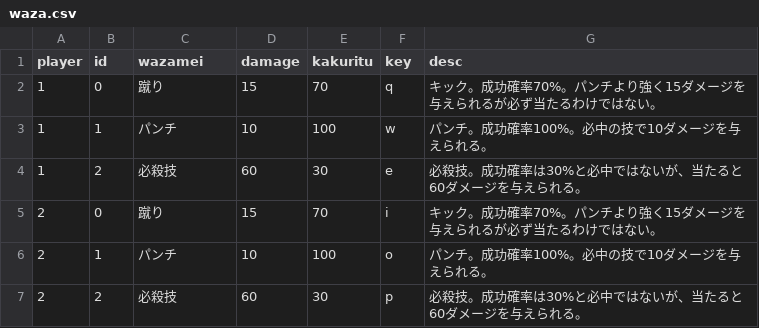
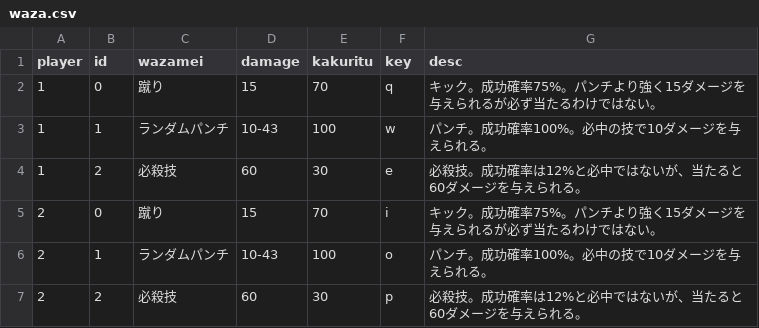
Before and after one commit to irinaka-robodone/fighting-game, a CSV file: waza.csv, drawn as a sheet.

```diff
--- a/waza.csv
+++ b/waza.csv
@@ -1,7 +1,7 @@
 player,id,wazamei,damage,kakuritu,key,desc
-1,0,蹴り,15,70,q,キック。成功確率70%。パンチより強く15ダメージを与えられるが必ず当たるわけではない。
-1,1,パンチ,10,100,w,パンチ。成功確率100%。必中の技で10ダメージを与えられる。
-1,2,必殺技,60,30,e,必殺技。成功確率は30%と必中ではないが、当たると60ダメージを与えられる。
-2,0,蹴り,15,70,i,キック。成功確率70%。パンチより強く15ダメージを与えられるが必ず当たるわけではない。
-2,1,パンチ,10,100,o,パンチ。成功確率100%。必中の技で10ダメージを与えられる。
-2,2,必殺技,60,30,p,必殺技。成功確率は30%と必中ではないが、当たると60ダメージを与えられる。
+1,0,蹴り,15,70,q,キック。成功確率75%。パンチより強く15ダメージを与えられるが必ず当たるわけではない。
+1,1,ランダムパンチ,10-43,100,w,パンチ。成功確率100%。必中の技で10ダメージを与えられる。
+1,2,必殺技,60,30,e,必殺技。成功確率は12%と必中ではないが、当たると60ダメージを与えられる。
+2,0,蹴り,15,70,i,キック。成功確率75%。パンチより強く15ダメージを与えられるが必ず当たるわけではない。
+2,1,ランダムパンチ,10-43,100,o,パンチ。成功確率100%。必中の技で10ダメージを与えられる。
+2,2,必殺技,60,30,p,必殺技。成功確率は12%と必中ではないが、当たると60ダメージを与えられる。
```
Also changed, not shown: 5 other files.
